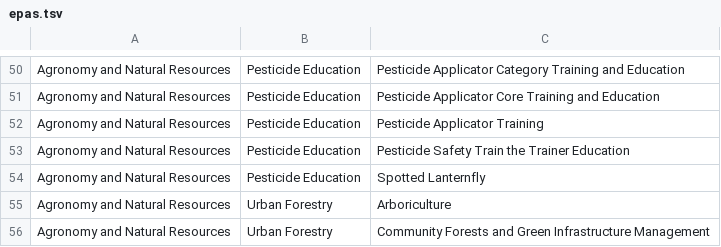
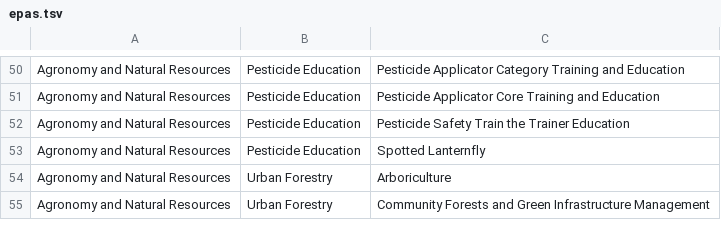
Before and after one commit to tsimkins/agsci.atlas, a TSV file: agsci/atlas/resources/epas.tsv, drawn as a sheet; only a part is shown, gaps mark what is left out.

Commit message:
Removed 'Pesticide Applicator Training' since content was split into Core/Category topics.

```diff
--- a/agsci/atlas/resources/epas.tsv
+++ b/agsci/atlas/resources/epas.tsv
@@ -51,3 +51,2 @@ Agronomy and Natural Resources	Pesticide Education	Pesticide Applicator Category
 Agronomy and Natural Resources	Pesticide Education	Pesticide Applicator Core Training and Education
-Agronomy and Natural Resources	Pesticide Education	Pesticide Applicator Training
 Agronomy and Natural Resources	Pesticide Education	Pesticide Safety Train the Trainer Education
```
